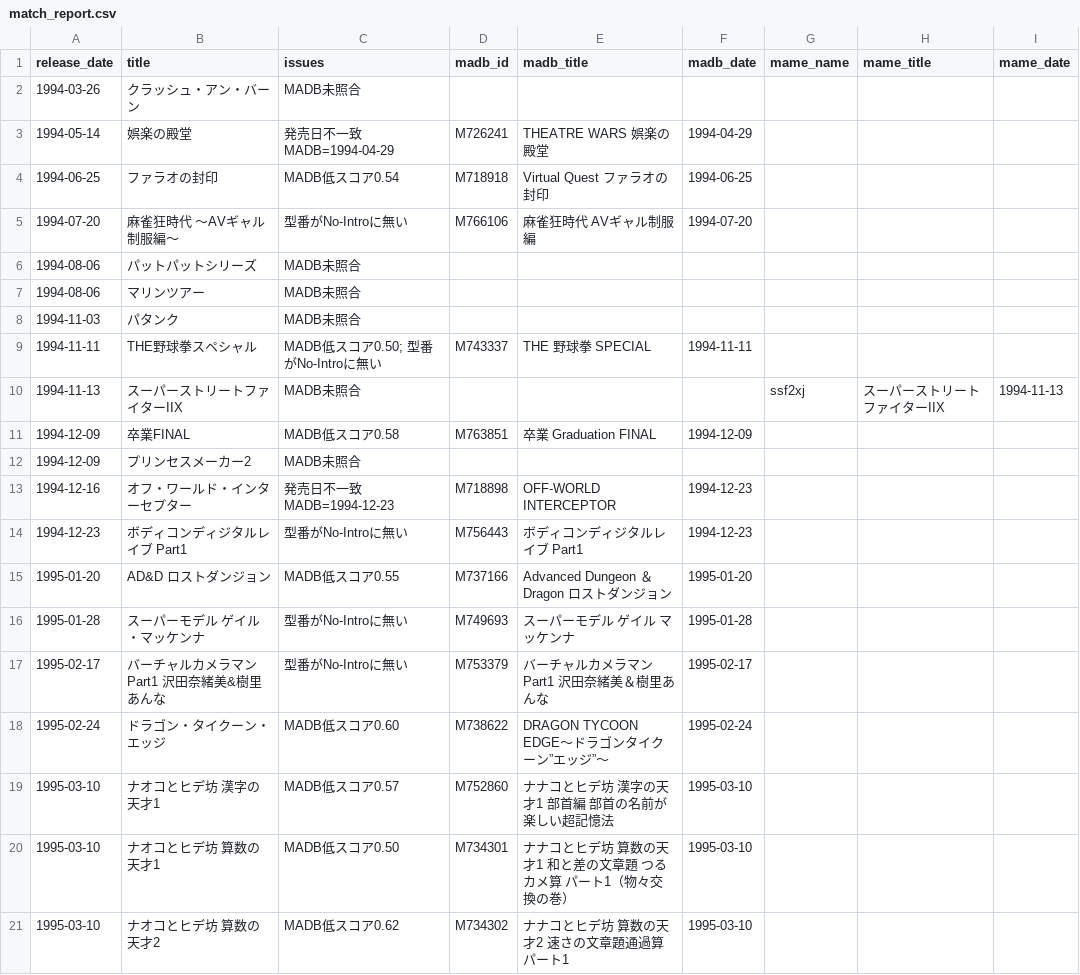
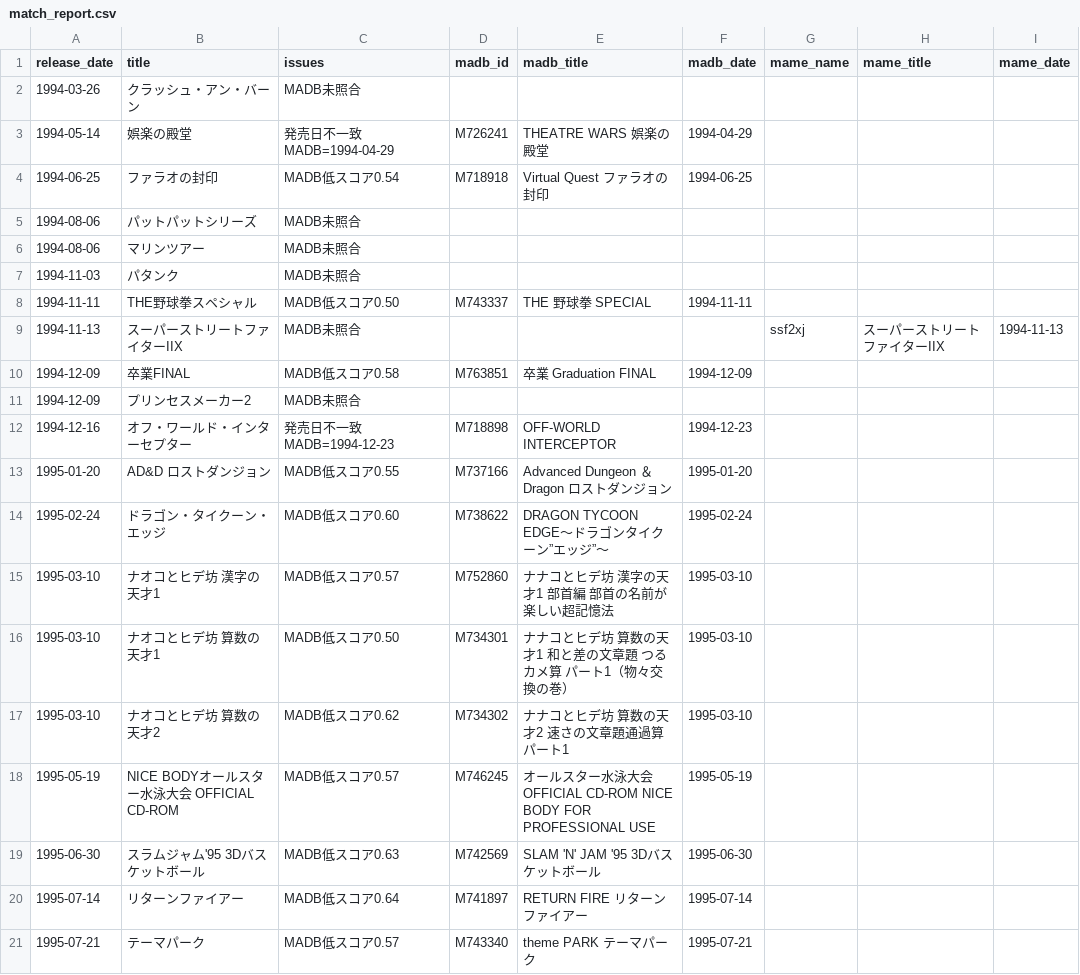
Before and after one commit to moheronemy/retro-game-db, a CSV file: data/3do/review/match_report.csv, drawn as a sheet; only a part is shown; the shorter side is filled out with more unchanged rows; the diff covers the shown part only.

```diff
--- a/data/3do/review/match_report.csv
+++ b/data/3do/review/match_report.csv
@@ -4,3 +4,2 @@ release_date,title,issues,madb_id,madb_title,madb_date,mame_name,mame_title,mame
 1994-06-25,ファラオの封印,MADB低スコア0.54,M718918,Virtual Quest ファラオの封印,1994-06-25,,,
-1994-07-20,麻雀狂時代 〜AVギャル制服編〜,型番がNo-Introに無い,M766106,麻雀狂時代 AVギャル制服編,1994-07-20,,,
 1994-08-06,パットパットシリーズ,MADB未照合,,,,,,
@@ -8,3 +7,3 @@ release_date,title,issues,madb_id,madb_title,madb_date,mame_name,mame_title,mame
 1994-11-03,パタンク,MADB未照合,,,,,,
-1994-11-11,THE野球拳スペシャル,MADB低スコア0.50; 型番がNo-Introに無い,M743337,THE 野球拳 SPECIAL,1994-11-11,,,
+1994-11-11,THE野球拳スペシャル,MADB低スコア0.50,M743337,THE 野球拳 SPECIAL,1994-11-11,,,
 1994-11-13,スーパーストリートファイターIIX,MADB未照合,,,,ssf2xj,スーパーストリートファイターIIX,1994-11-13
@@ -13,6 +12,3 @@ release_date,title,issues,madb_id,madb_title,madb_date,mame_name,mame_title,mame
 1994-12-16,オフ・ワールド・インターセプター,発売日不一致 MADB=1994-12-23,M718898,OFF-WORLD INTERCEPTOR,1994-12-23,,,
-1994-12-23,ボディコンディジタルレイブ Part1,型番がNo-Introに無い,M756443,ボディコンディジタルレイブ Part1,1994-12-23,,,
 1995-01-20,AD&D ロストダンジョン,MADB低スコア0.55,M737166,Advanced Dungeon ＆ Dragon ロストダンジョン,1995-01-20,,,
-1995-01-28,スーパーモデル ゲイル・マッケンナ,型番がNo-Introに無い,M749693,スーパーモデル ゲイル マッケンナ,1995-01-28,,,
-1995-02-17,バーチャルカメラマン Part1 沢田奈緒美&樹里あんな,型番がNo-Introに無い,M753379,バーチャルカメラマン Part1 沢田奈緒美＆樹里あんな,1995-02-17,,,
 1995-02-24,ドラゴン・タイクーン・エッジ,MADB低スコア0.60,M738622,DRAGON TYCOON EDGE～ドラゴンタイクーン”エッジ”～,1995-02-24,,,
```
Also changed, not shown: 18 removed rows and 2 edited cells elsewhere in this file, data/ps/jp_rom_dumps.csv, data/ps/review/match_notes.csv, 9 other files.
